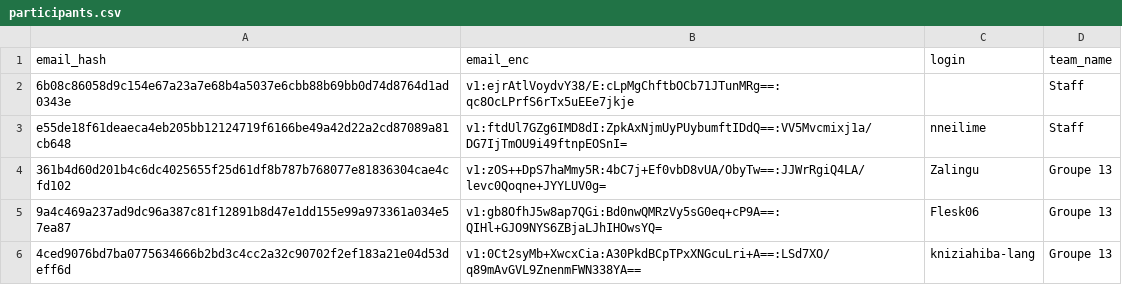
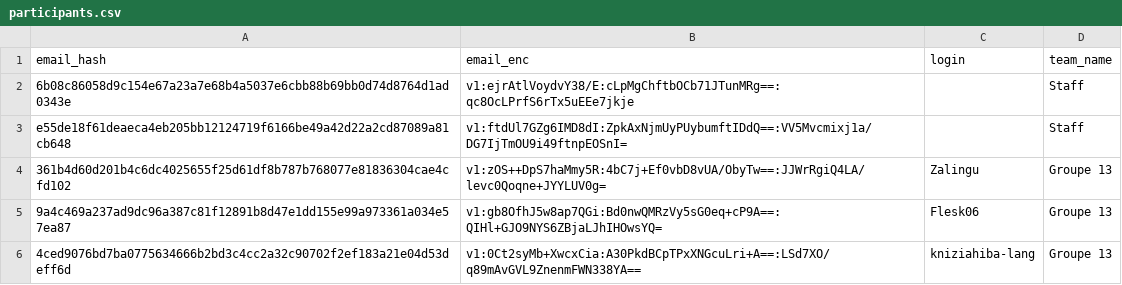
Before and after one commit to nneilime/Hackaton-IA4Impact, a CSV file: participants.csv, drawn as a sheet; only a part is shown.

Commit message:
teams: nneilime quitte staff

```diff
--- a/participants.csv
+++ b/participants.csv
@@ -2,3 +2,3 @@ email_hash,email_enc,login,team_name
 6b08c86058d9c154e67a23a7e68b4a5037e6cbb88b69bb0d74d8764d1ad0343e,v1:ejrAtlVoydvY38/E:cLpMgChftbOCb71JTunMRg==:qc8OcLPrfS6rTx5uEEe7jkje,,Staff
-e55de18f61deaeca4eb205bb12124719f6166be49a42d22a2cd87089a81cb648,v1:ftdUl7GZg6IMD8dI:ZpkAxNjmUyPUybumftIDdQ==:VV5Mvcmixj1a/DG7IjTmOU9i49ftnpEOSnI=,nneilime,Staff
+e55de18f61deaeca4eb205bb12124719f6166be49a42d22a2cd87089a81cb648,v1:ftdUl7GZg6IMD8dI:ZpkAxNjmUyPUybumftIDdQ==:VV5Mvcmixj1a/DG7IjTmOU9i49ftnpEOSnI=,,Staff
 361b4d60d201b4c6dc4025655f25d61df8b787b768077e81836304cae4cfd102,v1:zOS++DpS7haMmy5R:4bC7j+Ef0vbD8vUA/ObyTw==:JJWrRgiQ4LA/levc0Qoqne+JYYLUV0g=,Zalingu,Groupe 13
```
Also changed, not shown: 1 other file.
